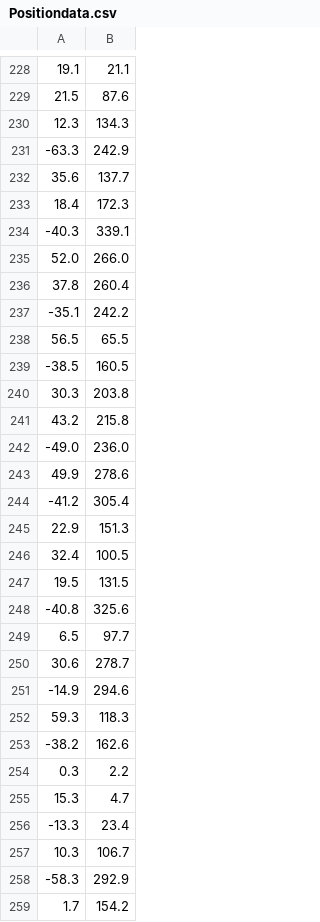
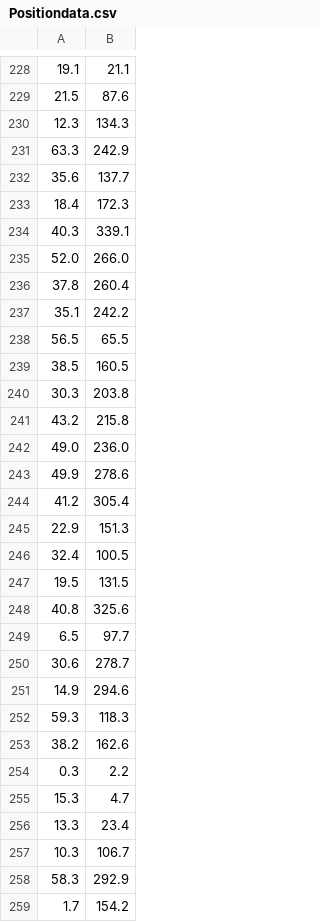
Before and after one commit to KingBanana078/Test-Analysis-and-stuff, a CSV file: Positiondata.csv, drawn as a sheet; only a part is shown, gaps mark what is left out; the diff covers the shown part only.

```diff
--- a/Positiondata.csv
+++ b/Positiondata.csv
@@ -230,16 +230,16 @@
 12.3,134.3
--63.3,242.9
+63.3,242.9
 35.6,137.7
 18.4,172.3
--40.3,339.1
+40.3,339.1
 52.0,266.0
 37.8,260.4
--35.1,242.2
+35.1,242.2
 56.5,65.5
--38.5,160.5
+38.5,160.5
 30.3,203.8
 43.2,215.8
--49.0,236.0
+49.0,236.0
 49.9,278.6
--41.2,305.4
+41.2,305.4
 22.9,151.3
@@ -247,13 +247,13 @@
 19.5,131.5
--40.8,325.6
+40.8,325.6
 6.5,97.7
 30.6,278.7
--14.9,294.6
+14.9,294.6
 59.3,118.3
--38.2,162.6
+38.2,162.6
 0.3,2.2
 15.3,4.7
--13.3,23.4
+13.3,23.4
 10.3,106.7
--58.3,292.9
+58.3,292.9
 1.7,154.2
```
Also changed, not shown: 158 edited cells elsewhere in this file, 1 other file.
